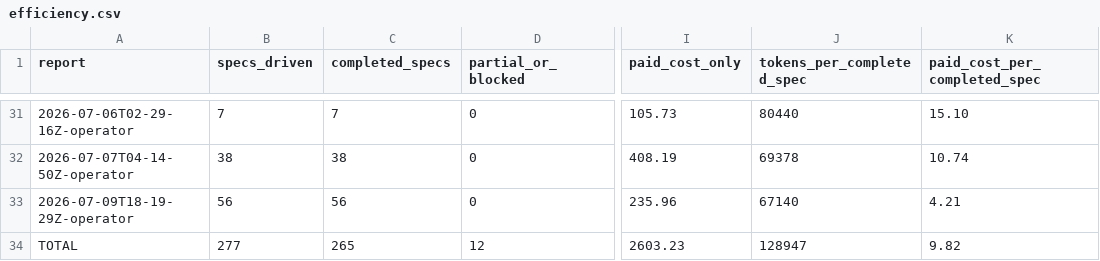
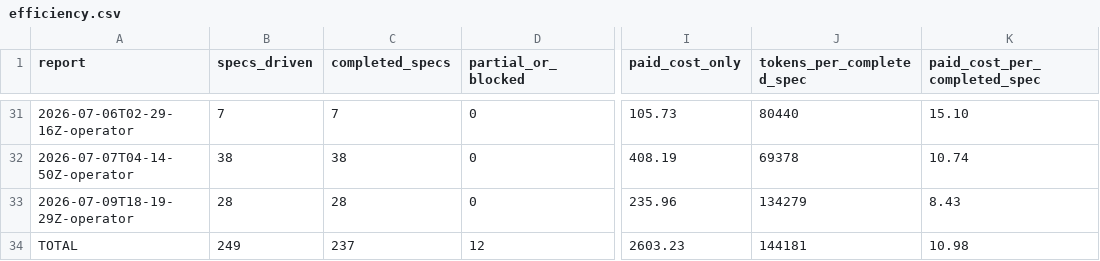
Before and after one commit to cbrenner04/jarvis, a CSV file: reports/efficiency.csv, drawn as a sheet; only a part is shown, gaps mark what is left out; the diff names each change by its address in the sheet, - before the commit and + after, or states it on an @@ line.

```diff
--- a/reports/efficiency.csv
+++ b/reports/efficiency.csv
-B33 (specs_driven): 56
+B33 (specs_driven): 28
-C33 (completed_specs): 56
+C33 (completed_specs): 28
-J33 (tokens_per_completed_spec): 67140
+J33 (tokens_per_completed_spec): 134279
-K33 (paid_cost_per_completed_spec): 4.21
+K33 (paid_cost_per_completed_spec): 8.43
-B34 (specs_driven): 277
+B34 (specs_driven): 249
-C34 (completed_specs): 265
+C34 (completed_specs): 237
-J34 (tokens_per_completed_spec): 128947
+J34 (tokens_per_completed_spec): 144181
-K34 (paid_cost_per_completed_spec): 9.82
+K34 (paid_cost_per_completed_spec): 10.98
```
Also changed, not shown: reports/operator-costs.csv, reports/operator-outcomes.csv, 3 other files.
